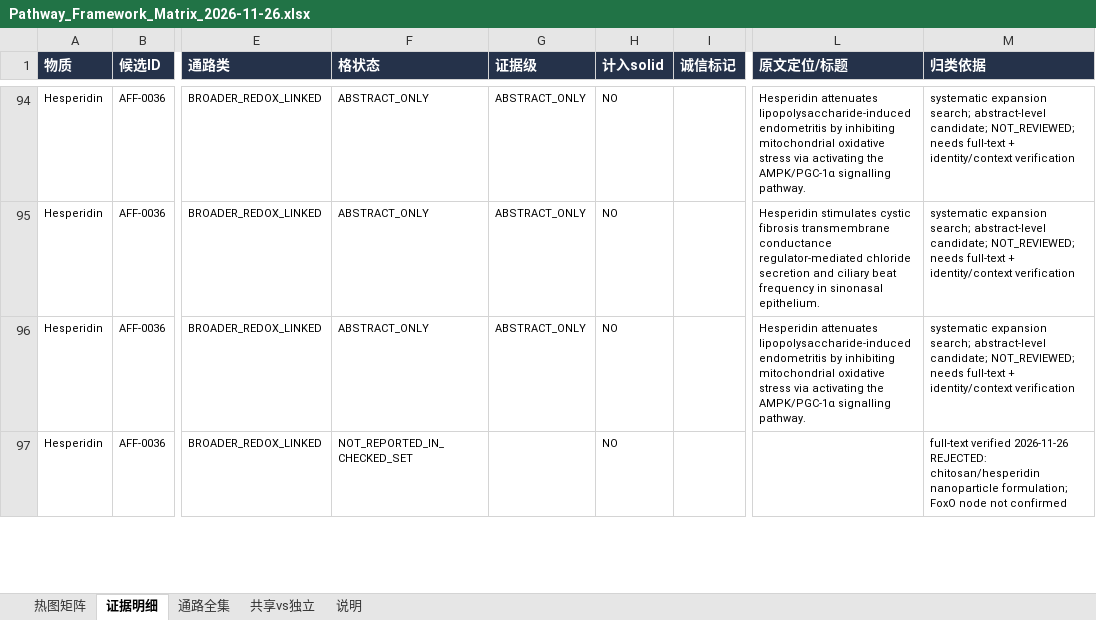
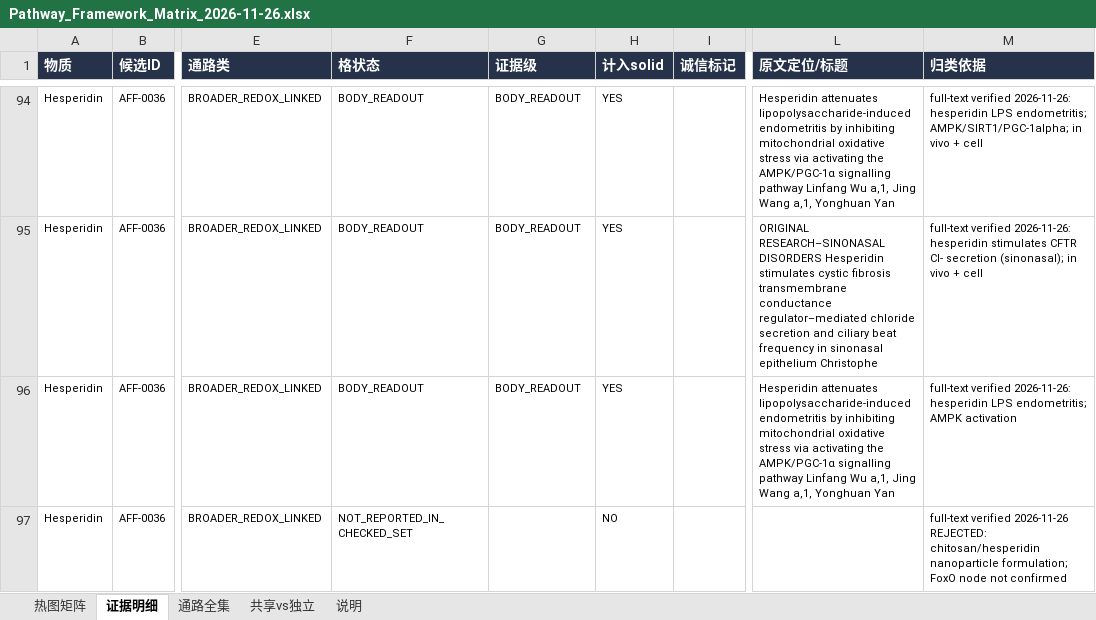
Before and after one commit to Jane-huangjingyi/Antioxidants-project, an Excel workbook: 02_identity_and_evidence/result/Pathway_Framework_Matrix_2026-11-26.xlsx, sheet 证据明细, drawn as a sheet; only a part is shown, gaps mark what is left out; values as stored, in another font and other column widths than the file's, no borders; the diff covers the shown part only; the diff names each change by its address in the sheet, - before the commit and + after, or states it on an @@ line.

Commit message:
Verify 66 user-downloaded PDFs: solid 61->95; download list shrinks to 13
Full-text verification of 63 downloaded PDFs (76 cells): 35 upgraded to solid (pure-compound pathway evidence), 30 rejected (mixture/formulation/computational/review/derivative/wrong-model/pathway-mismatch), 1 formulation-context. Framework 240 cells: solid 95 (7 functional+88 body), 5 cell-only, 27 abstract, 113 not-reported. Download list now 13 unique papers. Excel/figures/panel-order refreshed; sanitize PDF control chars for xlsx. QC PASS.

```diff
--- a/02_identity_and_evidence/result/Pathway_Framework_Matrix_2026-11-26.xlsx (sheet 证据明细)
+++ b/02_identity_and_evidence/result/Pathway_Framework_Matrix_2026-11-26.xlsx (sheet 证据明细)
-F94:F96 (格状态): ABSTRACT_ONLY
+F94:F96 (格状态): BODY_READOUT
-G94:G96 (证据级): ABSTRACT_ONLY
+G94:G96 (证据级): BODY_READOUT
-H94:H96 (计入solid): NO
+H94:H96 (计入solid): YES
-L94 (原文定位/标题): …AMPK/PGC-1α signalling pathway.
+L94 (原文定位/标题): …AMPK/PGC-1α signalling pathway Linfang Wu a,1, Jing Wang a,1, Yonghuan Yan
-M94 (归类依据): systematic expansion search; abstract-level candidate; NOT_REVIEWED; needs full-text + identity/context verification
+M94 (归类依据): full-text verified 2026-11-26: hesperidin LPS endometritis; AMPK/SIRT1/PGC-1alpha; in vivo + cell
-L95 (原文定位/标题): Hesperidin stimulates cystic fibrosis transmembrane conductance regulator-mediated chloride secretion and ciliary beat frequency in sinonasal epithelium.
+L95 (原文定位/标题): ORIGINAL RESEARCH–SINONASAL DISORDERS Hesperidin stimulates cystic ﬁbrosis transmembrane conductance regulator–mediated chloride secretion and ciliary beat frequency in sinonasal epithelium Christophe
-M95 (归类依据): systematic expansion search; abstract-level candidate; NOT_REVIEWED; needs full-text + identity/context verification
+M95 (归类依据): full-text verified 2026-11-26: hesperidin stimulates CFTR Cl- secretion (sinonasal); in vivo + cell
-L96 (原文定位/标题): …AMPK/PGC-1α signalling pathway.
+L96 (原文定位/标题): …AMPK/PGC-1α signalling pathway Linfang Wu a,1, Jing Wang a,1, Yonghuan Yan
-M96 (归类依据): systematic expansion search; abstract-level candidate; NOT_REVIEWED; needs full-text + identity/context verification
+M96 (归类依据): full-text verified 2026-11-26: hesperidin LPS endometritis; AMPK activation
```
Also changed, not shown: 341 edited cells elsewhere in this sheet, sheet 共享vs独立, sheet 热图矩阵, 9 other files.
